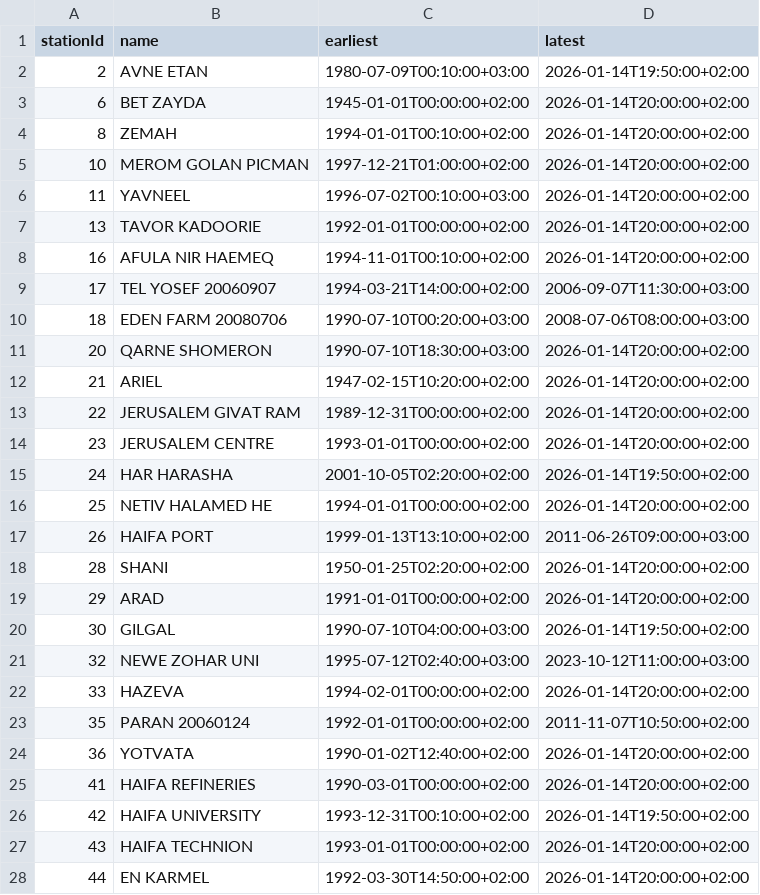
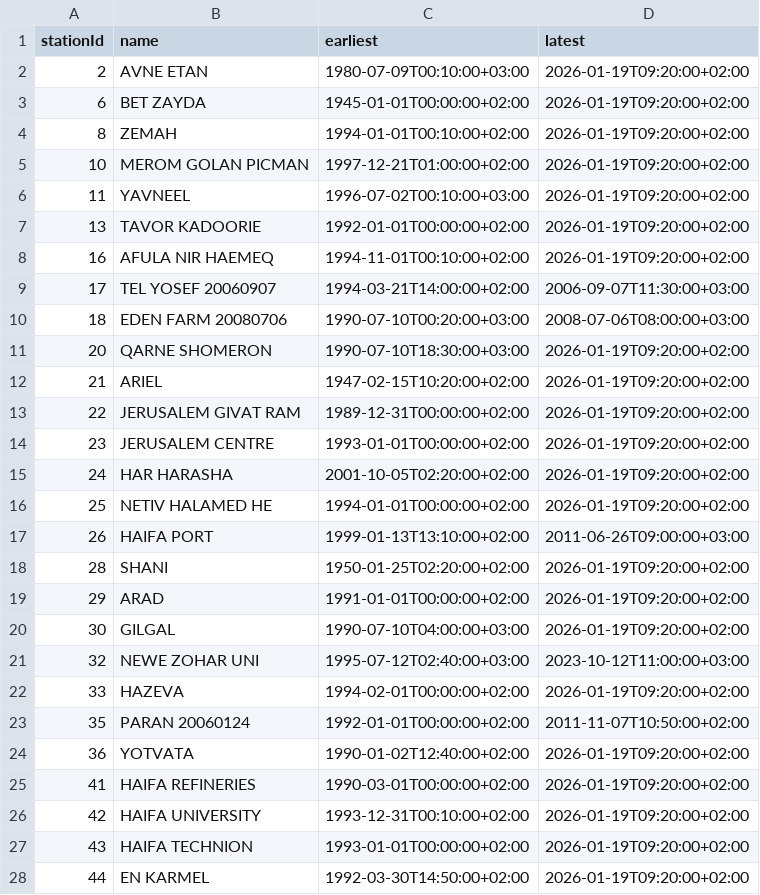
Before and after one commit to yuval-harpaz/weather, a CSV file: data/ims_activity.csv, drawn as a sheet; only a part is shown; the diff covers the shown part only.

```diff
--- a/data/ims_activity.csv
+++ b/data/ims_activity.csv
@@ -1,28 +1,28 @@
 stationId,name,earliest,latest
-2,AVNE ETAN,1980-07-09T00:10:00+03:00,2026-01-14T19:50:00+02:00
-6,BET ZAYDA,1945-01-01T00:00:00+02:00,2026-01-14T20:00:00+02:00
-8,ZEMAH,1994-01-01T00:10:00+02:00,2026-01-14T20:00:00+02:00
-10,MEROM GOLAN PICMAN,1997-12-21T01:00:00+02:00,2026-01-14T20:00:00+02:00
-11,YAVNEEL,1996-07-02T00:10:00+03:00,2026-01-14T20:00:00+02:00
-13,TAVOR KADOORIE,1992-01-01T00:00:00+02:00,2026-01-14T20:00:00+02:00
-16,AFULA NIR HAEMEQ,1994-11-01T00:10:00+02:00,2026-01-14T20:00:00+02:00
+2,AVNE ETAN,1980-07-09T00:10:00+03:00,2026-01-19T09:20:00+02:00
+6,BET ZAYDA,1945-01-01T00:00:00+02:00,2026-01-19T09:20:00+02:00
+8,ZEMAH,1994-01-01T00:10:00+02:00,2026-01-19T09:20:00+02:00
+10,MEROM GOLAN PICMAN,1997-12-21T01:00:00+02:00,2026-01-19T09:20:00+02:00
+11,YAVNEEL,1996-07-02T00:10:00+03:00,2026-01-19T09:20:00+02:00
+13,TAVOR KADOORIE,1992-01-01T00:00:00+02:00,2026-01-19T09:20:00+02:00
+16,AFULA NIR HAEMEQ,1994-11-01T00:10:00+02:00,2026-01-19T09:20:00+02:00
 17,TEL YOSEF 20060907,1994-03-21T14:00:00+02:00,2006-09-07T11:30:00+03:00
 18,EDEN FARM 20080706,1990-07-10T00:20:00+03:00,2008-07-06T08:00:00+03:00
-20,QARNE SHOMERON,1990-07-10T18:30:00+03:00,2026-01-14T20:00:00+02:00
-21,ARIEL,1947-02-15T10:20:00+02:00,2026-01-14T20:00:00+02:00
-22,JERUSALEM GIVAT RAM,1989-12-31T00:00:00+02:00,2026-01-14T20:00:00+02:00
-23,JERUSALEM CENTRE,1993-01-01T00:00:00+02:00,2026-01-14T20:00:00+02:00
-24,HAR HARASHA,2001-10-05T02:20:00+02:00,2026-01-14T19:50:00+02:00
-25,NETIV HALAMED HE,1994-01-01T00:00:00+02:00,2026-01-14T20:00:00+02:00
+20,QARNE SHOMERON,1990-07-10T18:30:00+03:00,2026-01-19T09:20:00+02:00
+21,ARIEL,1947-02-15T10:20:00+02:00,2026-01-19T09:20:00+02:00
+22,JERUSALEM GIVAT RAM,1989-12-31T00:00:00+02:00,2026-01-19T09:20:00+02:00
+23,JERUSALEM CENTRE,1993-01-01T00:00:00+02:00,2026-01-19T09:20:00+02:00
+24,HAR HARASHA,2001-10-05T02:20:00+02:00,2026-01-19T09:20:00+02:00
+25,NETIV HALAMED HE,1994-01-01T00:00:00+02:00,2026-01-19T09:20:00+02:00
 26,HAIFA PORT,1999-01-13T13:10:00+02:00,2011-06-26T09:00:00+03:00
-28,SHANI,1950-01-25T02:20:00+02:00,2026-01-14T20:00:00+02:00
-29,ARAD,1991-01-01T00:00:00+02:00,2026-01-14T20:00:00+02:00
-30,GILGAL,1990-07-10T04:00:00+03:00,2026-01-14T19:50:00+02:00
+28,SHANI,1950-01-25T02:20:00+02:00,2026-01-19T09:20:00+02:00
+29,ARAD,1991-01-01T00:00:00+02:00,2026-01-19T09:20:00+02:00
+30,GILGAL,1990-07-10T04:00:00+03:00,2026-01-19T09:20:00+02:00
 32,NEWE ZOHAR UNI,1995-07-12T02:40:00+03:00,2023-10-12T11:00:00+03:00
-33,HAZEVA,1994-02-01T00:00:00+02:00,2026-01-14T20:00:00+02:00
+33,HAZEVA,1994-02-01T00:00:00+02:00,2026-01-19T09:20:00+02:00
 35,PARAN 20060124,1992-01-01T00:00:00+02:00,2011-11-07T10:50:00+02:00
-36,YOTVATA,1990-01-02T12:40:00+02:00,2026-01-14T20:00:00+02:00
-41,HAIFA REFINERIES,1990-03-01T00:00:00+02:00,2026-01-14T20:00:00+02:00
-42,HAIFA UNIVERSITY,1993-12-31T00:10:00+02:00,2026-01-14T19:50:00+02:00
-43,HAIFA TECHNION,1993-01-01T00:00:00+02:00,2026-01-14T20:00:00+02:00
-44,EN KARMEL,1992-03-30T14:50:00+02:00,2026-01-14T20:00:00+02:00
+36,YOTVATA,1990-01-02T12:40:00+02:00,2026-01-19T09:20:00+02:00
+41,HAIFA REFINERIES,1990-03-01T00:00:00+02:00,2026-01-19T09:20:00+02:00
+42,HAIFA UNIVERSITY,1993-12-31T00:10:00+02:00,2026-01-19T09:20:00+02:00
+43,HAIFA TECHNION,1993-01-01T00:00:00+02:00,2026-01-19T09:20:00+02:00
+44,EN KARMEL,1992-03-30T14:50:00+02:00,2026-01-19T09:20:00+02:00
```
Also changed, not shown: 144 edited cells elsewhere in this file, data/temp_max_2026.csv, data/temp_min_2026.csv, 2 other files.
